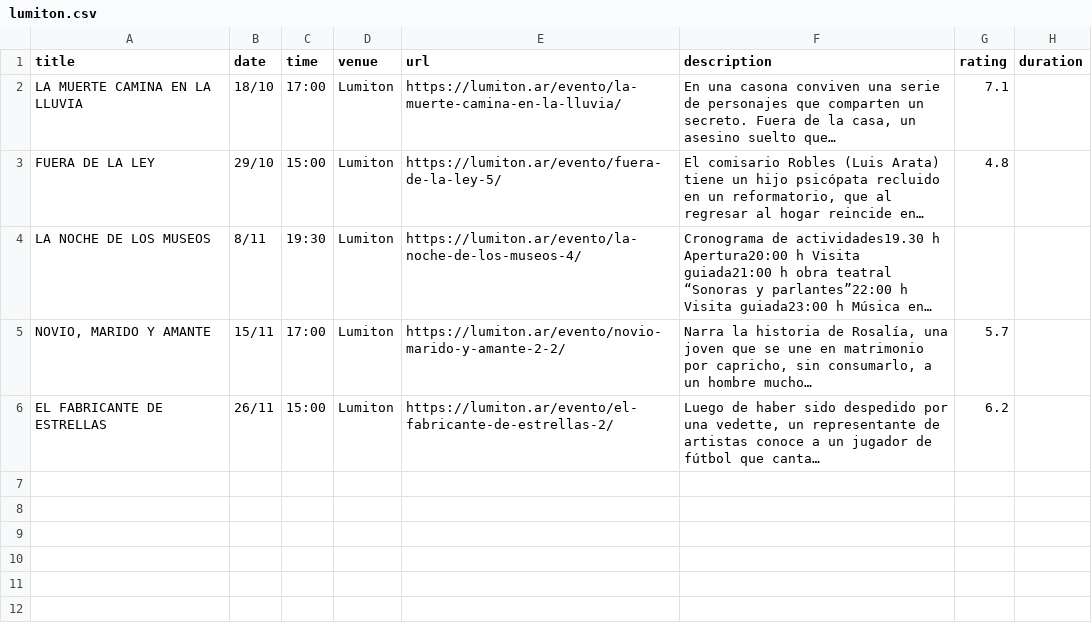
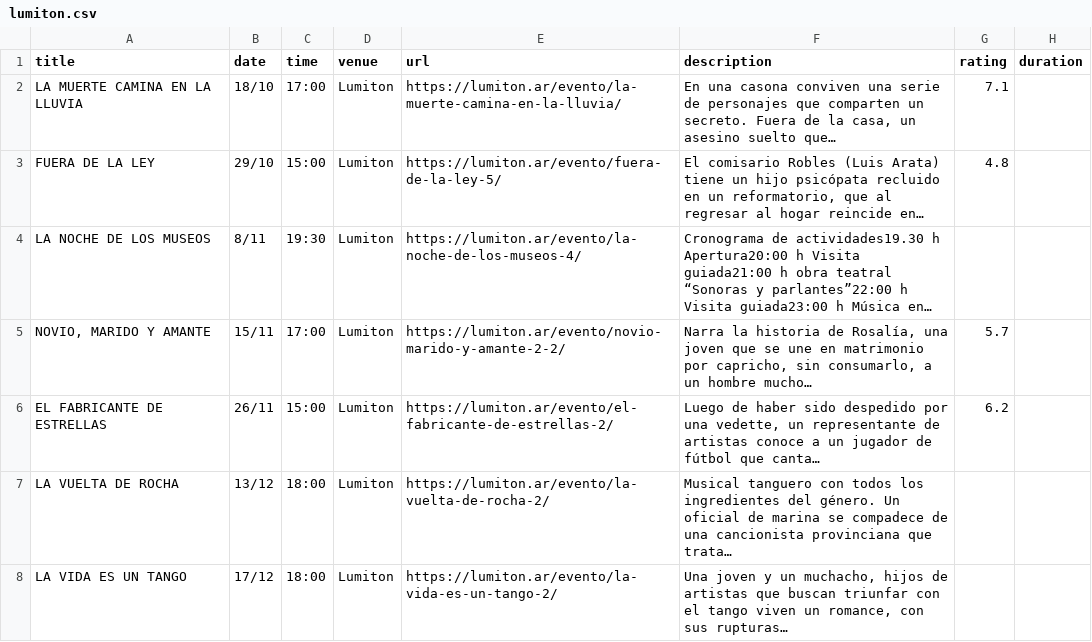
Before and after one commit to j-e-d/agenda-lumiton, a CSV file: data/lumiton.csv, drawn as a sheet.

```diff
--- a/data/lumiton.csv
+++ b/data/lumiton.csv
@@ -6 +6,3 @@ LA NOCHE DE LOS MUSEOS,8/11,19:30,Lumiton,https://lumiton.ar/evento/la-noche-de-
 EL FABRICANTE DE ESTRELLAS,26/11,15:00,Lumiton,https://lumiton.ar/evento/el-fabricante-de-estrellas-2/,"Luego de haber sido despedido por una vedette, un representante de artistas conoce a un  jugador de fútbol que canta…",6.2,
+LA VUELTA DE ROCHA,13/12,18:00,Lumiton,https://lumiton.ar/evento/la-vuelta-de-rocha-2/,Musical tanguero con todos los ingredientes del género. Un oficial de marina se compadece de una cancionista provinciana que trata…,,
+LA VIDA ES UN TANGO,17/12,18:00,Lumiton,https://lumiton.ar/evento/la-vida-es-un-tango-2/,"Una joven y un muchacho, hijos de artistas que buscan triunfar con el tango viven un  romance, con sus rupturas…",,
```
Also changed, not shown: data/centro_cultural_munro.csv, 8 other files.
